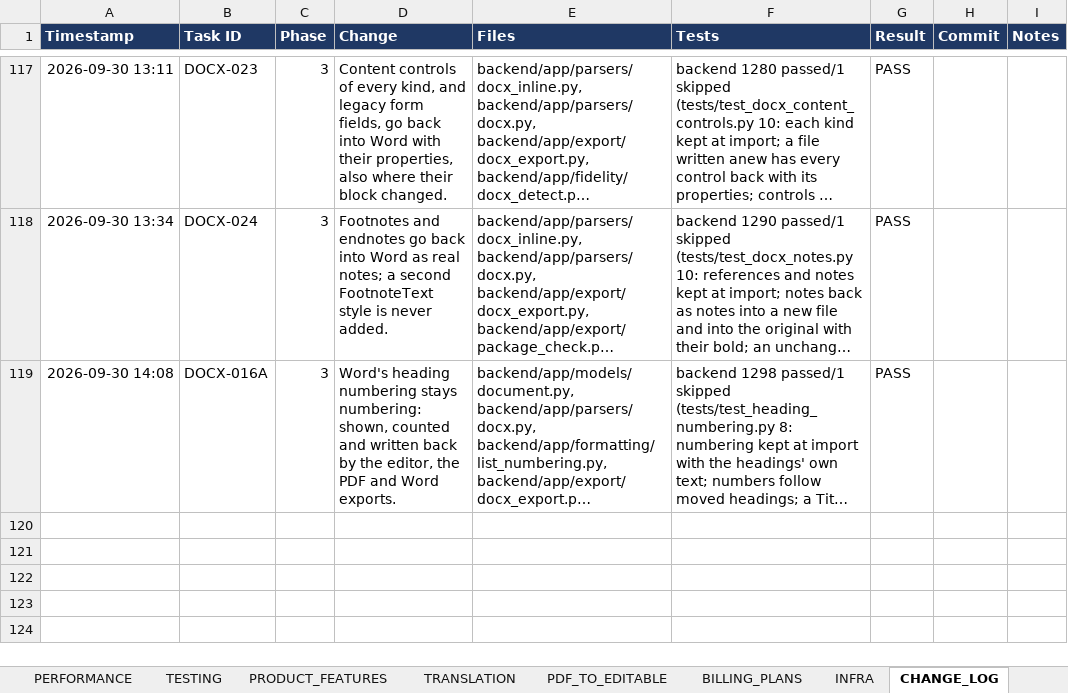
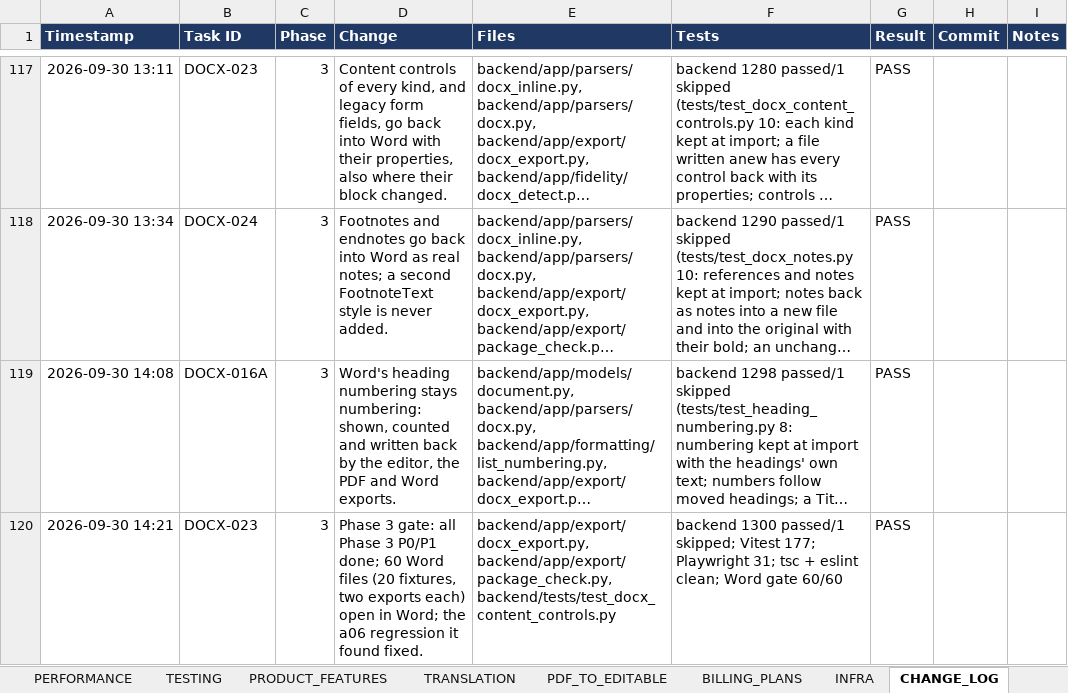
Before and after one commit to Drajeto07/claude, an Excel workbook: SmartDoc_Master_Implementation_Tracker.xlsx, sheet CHANGE_LOG, drawn as a sheet; only a part is shown, gaps mark what is left out; long unchanged cells end in …; values as stored, in another font and other column widths than the file's, no borders; conditional formats not drawn; the diff names each change by its address in the sheet, - before the commit and + after, or states it on an @@ line.

```diff
--- a/SmartDoc_Master_Implementation_Tracker.xlsx (sheet CHANGE_LOG)
+++ b/SmartDoc_Master_Implementation_Tracker.xlsx (sheet CHANGE_LOG)
+row 120: 2026-09-30 14:21 | DOCX-023 | 3 | Phase 3 gate: all Phase 3 P0/P1 done; 60 Word files (20 fixtures, two exports each) open in Word; the a06 regression it found fixed. | backend/app/export/docx_export.py, backend/app/export/package_check.py, backend/tests/test_docx_content_controls.py | backend 1300 passed/1 skipped; Vitest 177; Playwright 31; tsc + eslint clean; Word gate 60/60 | PASS
```
Also changed, not shown: sheet DASHBOARD, sheet SESSION_STATE, sheet MASTER, sheet DOCX_OOXML, sheet CRITICAL_FIXES, sheet SECURITY, 6 other files.
